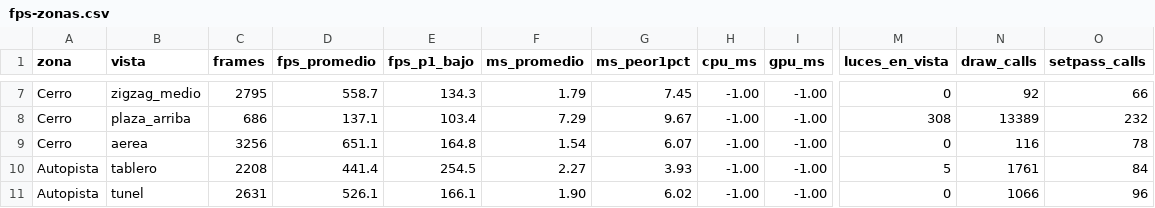
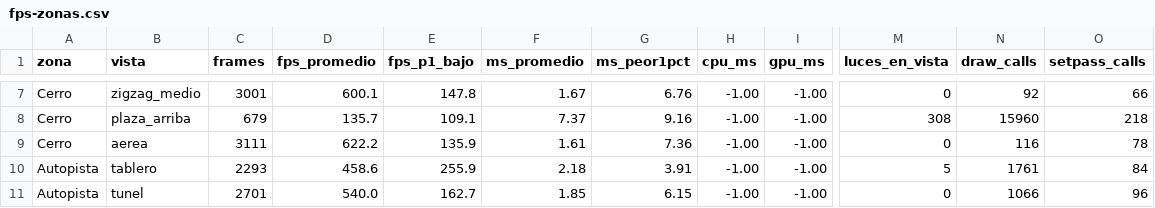
Before and after one commit to tonyluno9/mecha-cyberpunk, a CSV file: docs/fps-19nov/fps-zonas.csv, drawn as a sheet; only a part is shown, gaps mark what is left out; the diff covers the shown part only; the diff names each change by its address in the sheet, - before the commit and + after, or states it on an @@ line.

```diff
--- a/docs/fps-19nov/fps-zonas.csv
+++ b/docs/fps-19nov/fps-zonas.csv
-C7 (frames): 2795
+C7 (frames): 3001
-D7 (fps_promedio): 558.7
+D7 (fps_promedio): 600.1
-E7 (fps_p1_bajo): 134.3
+E7 (fps_p1_bajo): 147.8
-F7 (ms_promedio): 1.79
+F7 (ms_promedio): 1.67
-G7 (ms_peor1pct): 7.45
+G7 (ms_peor1pct): 6.76
-C8 (frames): 686
+C8 (frames): 679
-D8 (fps_promedio): 137.1
+D8 (fps_promedio): 135.7
-E8 (fps_p1_bajo): 103.4
+E8 (fps_p1_bajo): 109.1
-F8 (ms_promedio): 7.29
+F8 (ms_promedio): 7.37
-G8 (ms_peor1pct): 9.67
+G8 (ms_peor1pct): 9.16
-N8 (draw_calls): 13389
+N8 (draw_calls): 15960
-O8 (setpass_calls): 232
+O8 (setpass_calls): 218
-C9 (frames): 3256
+C9 (frames): 3111
-D9 (fps_promedio): 651.1
+D9 (fps_promedio): 622.2
-E9 (fps_p1_bajo): 164.8
+E9 (fps_p1_bajo): 135.9
-F9 (ms_promedio): 1.54
+F9 (ms_promedio): 1.61
-G9 (ms_peor1pct): 6.07
+G9 (ms_peor1pct): 7.36
-C10 (frames): 2208
+C10 (frames): 2293
-D10 (fps_promedio): 441.4
+D10 (fps_promedio): 458.6
-E10 (fps_p1_bajo): 254.5
+E10 (fps_p1_bajo): 255.9
-F10 (ms_promedio): 2.27
+F10 (ms_promedio): 2.18
-G10 (ms_peor1pct): 3.93
+G10 (ms_peor1pct): 3.91
-C11 (frames): 2631
+C11 (frames): 2701
-D11 (fps_promedio): 526.1
+D11 (fps_promedio): 540.0
-E11 (fps_p1_bajo): 166.1
+E11 (fps_p1_bajo): 162.7
-F11 (ms_promedio): 1.90
+F11 (ms_promedio): 1.85
-G11 (ms_peor1pct): 6.02
+G11 (ms_peor1pct): 6.15
```
Also changed, not shown: 67 edited cells elsewhere in this file, 2 other files.
